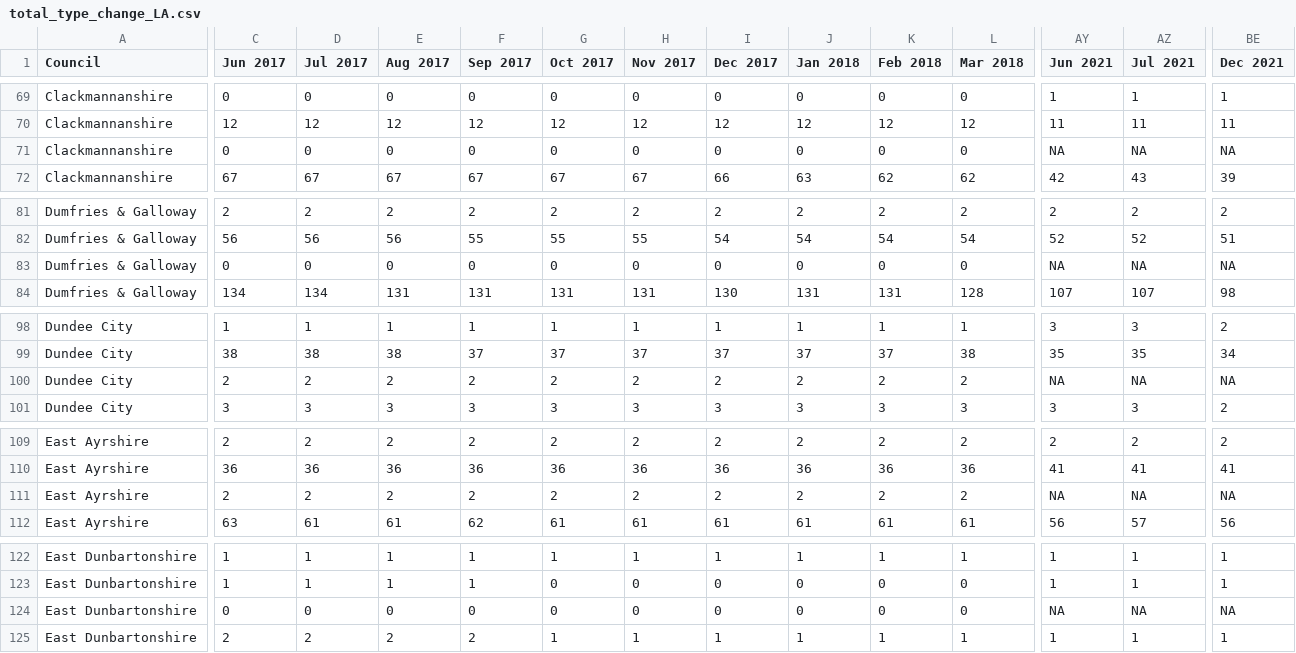
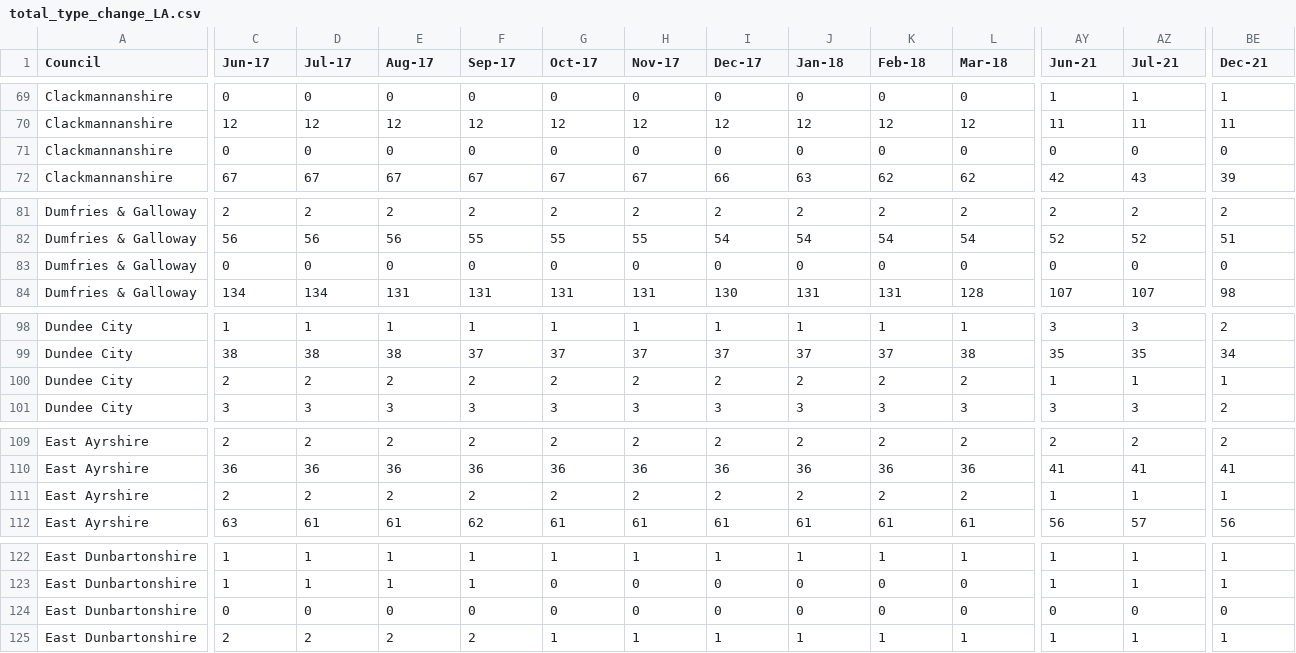
Before and after one commit to EmaSabl/CI, a CSV file: data/total_type_change_LA.csv, drawn as a sheet; only a part is shown, gaps mark what is left out; the diff covers the shown part only; the diff names each change by its address in the sheet, - before the commit and + after, or states it on an @@ line.

```diff
--- a/data/total_type_change_LA.csv
+++ b/data/total_type_change_LA.csv
-C1: Jun 2017
+C1: Jun-17
-D1: Jul 2017
+D1: Jul-17
-E1: Aug 2017
+E1: Aug-17
-F1: Sep 2017
+F1: Sep-17
-G1: Oct 2017
+G1: Oct-17
-H1: Nov 2017
+H1: Nov-17
-I1: Dec 2017
+I1: Dec-17
-J1: Jan 2018
+J1: Jan-18
-K1: Feb 2018
+K1: Feb-18
-L1: Mar 2018
+L1: Mar-18
-AY1: Jun 2021
+AY1: Jun-21
-AZ1: Jul 2021
+AZ1: Jul-21
-BE1: Dec 2021
+BE1: Dec-21
-AY71 (Jun-21): NA
+AY71 (Jun-21): 0
-AZ71 (Jul-21): NA
+AZ71 (Jul-21): 0
-BE71 (Dec-21): NA
+BE71 (Dec-21): 0
-AY83 (Jun-21): NA
+AY83 (Jun-21): 0
-AZ83 (Jul-21): NA
+AZ83 (Jul-21): 0
-BE83 (Dec-21): NA
+BE83 (Dec-21): 0
-AY100 (Jun-21): NA
+AY100 (Jun-21): 1
-AZ100 (Jul-21): NA
+AZ100 (Jul-21): 1
-BE100 (Dec-21): NA
+BE100 (Dec-21): 1
-AY111 (Jun-21): NA
+AY111 (Jun-21): 1
-AZ111 (Jul-21): NA
+AZ111 (Jul-21): 1
-BE111 (Dec-21): NA
+BE111 (Dec-21): 1
-AY124 (Jun-21): NA
+AY124 (Jun-21): 0
-AZ124 (Jul-21): NA
+AZ124 (Jul-21): 0
-BE124 (Dec-21): NA
+BE124 (Dec-21): 0
```
Also changed, not shown: 155 edited cells elsewhere in this file.
